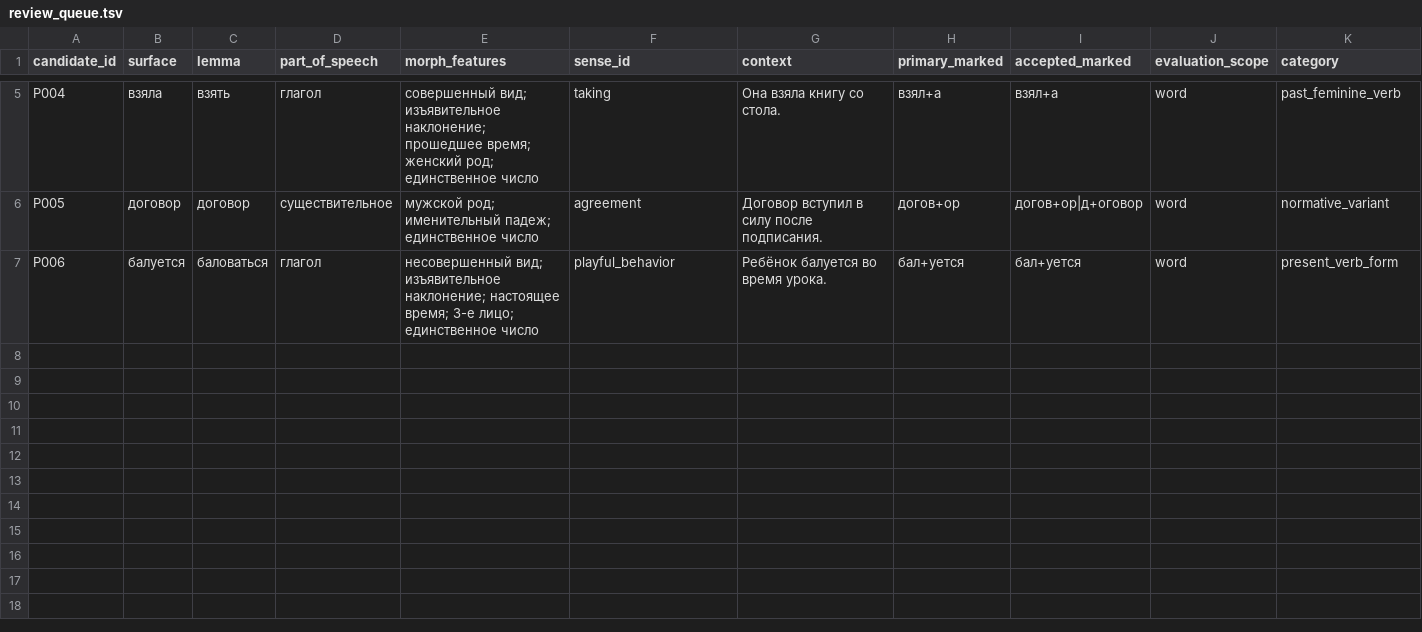
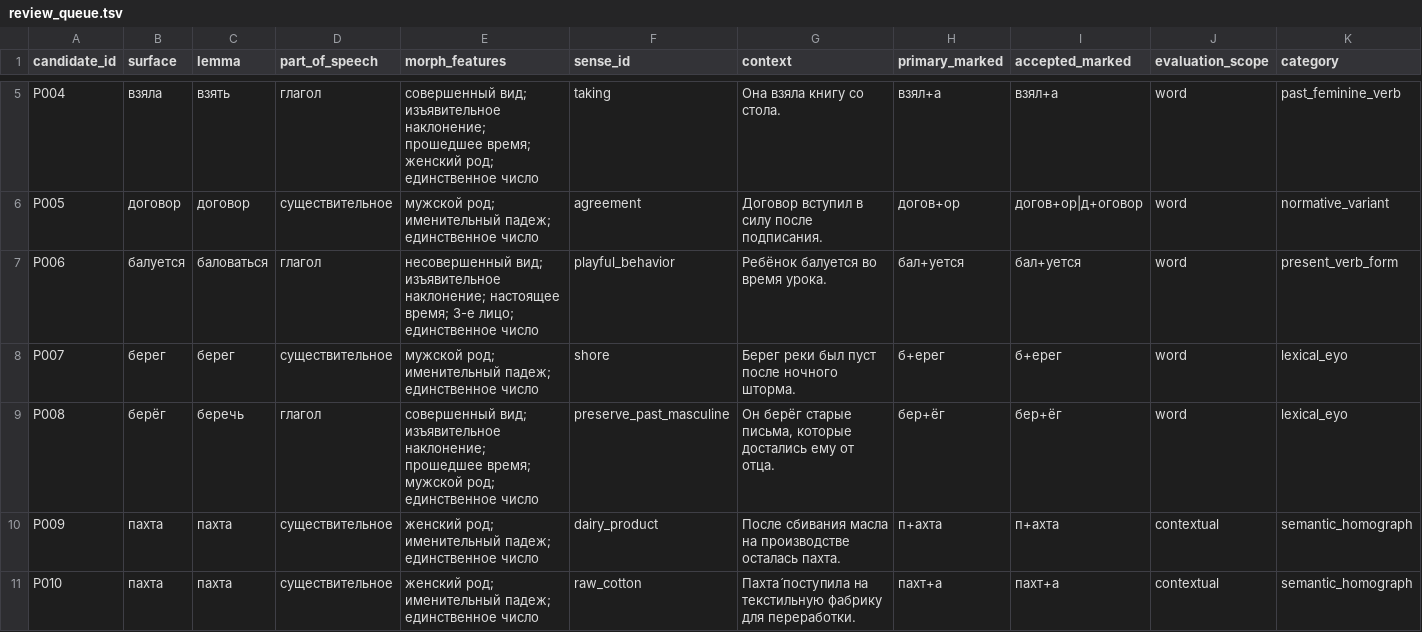
Before and after one commit to Eugene4190/RuVoice, a TSV file: experiments/ruvoice-stress-dictionary/data/gold/review_queue.tsv, drawn as a sheet; only a part is shown, gaps mark what is left out; rows hold the shown columns only; the diff names each change by its address in the sheet, - before the commit and + after, or states it on an @@ line.

Commit message:
Expand independent gold review queue

```diff
--- a/experiments/ruvoice-stress-dictionary/data/gold/review_queue.tsv
+++ b/experiments/ruvoice-stress-dictionary/data/gold/review_queue.tsv
+row 8: P007 | берег | берег | существительное | мужской род; именительный падеж; единственное число | shore | Берег реки был пуст после ночного шторма. | б+ерег | б+ерег | word | lexical_eyo
+row 9: P008 | берёг | беречь | глагол | совершенный вид; изъявительное наклонение; прошедшее время; мужской род; единственное число | preserve_past_masculine | Он берёг старые письма, которые достались ему от отца. | бер+ёг | бер+ёг | word | lexical_eyo
+row 10: P009 | пахта | пахта | существительное | женский род; именительный падеж; единственное число | dairy_product | После сбивания масла на производстве осталась пахта. | п+ахта | п+ахта | contextual | semantic_homograph
+row 11: P010 | пахта | пахта | существительное | женский род; именительный падеж; единственное число | raw_cotton | Пахта́ поступила на текстильную фабрику для переработки. | пахт+а | пахт+а | contextual | semantic_homograph
```
Also changed, not shown: 4 other files.
